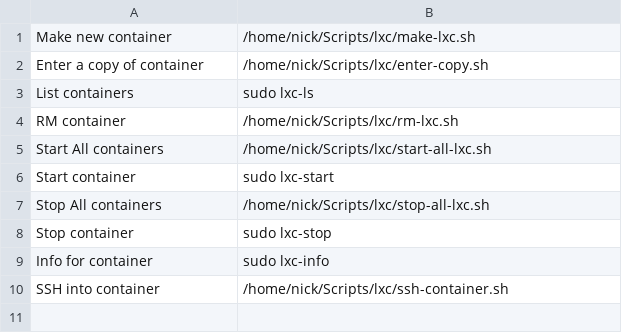
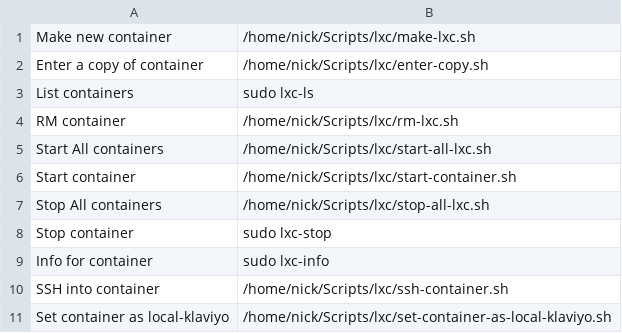
Before and after one commit to nickssmith/dyn-menu, a CSV file: csvs/lxc-menu.csv, drawn as a sheet.

Commit message:
added readme pt1 updated menu(s) 	new file:   csvs/example.csv 	modified:   csvs/lxc-menu.csv 	modified:   menu.py 	new file:   readme

```diff
--- a/csvs/lxc-menu.csv
+++ b/csvs/lxc-menu.csv
@@ -5,3 +5,3 @@ RM container,/home/nick/Scripts/lxc/rm-lxc.sh
 Start All containers,/home/nick/Scripts/lxc/start-all-lxc.sh
-Start container,sudo lxc-start
+Start container,/home/nick/Scripts/lxc/start-container.sh
 Stop All containers,/home/nick/Scripts/lxc/stop-all-lxc.sh
@@ -10 +10,2 @@ Info for container,sudo lxc-info
 SSH into container,/home/nick/Scripts/lxc/ssh-container.sh
+Set container as local-klaviyo,/home/nick/Scripts/lxc/set-container-as-local-klaviyo.sh
```
Also changed, not shown: 3 other files.
